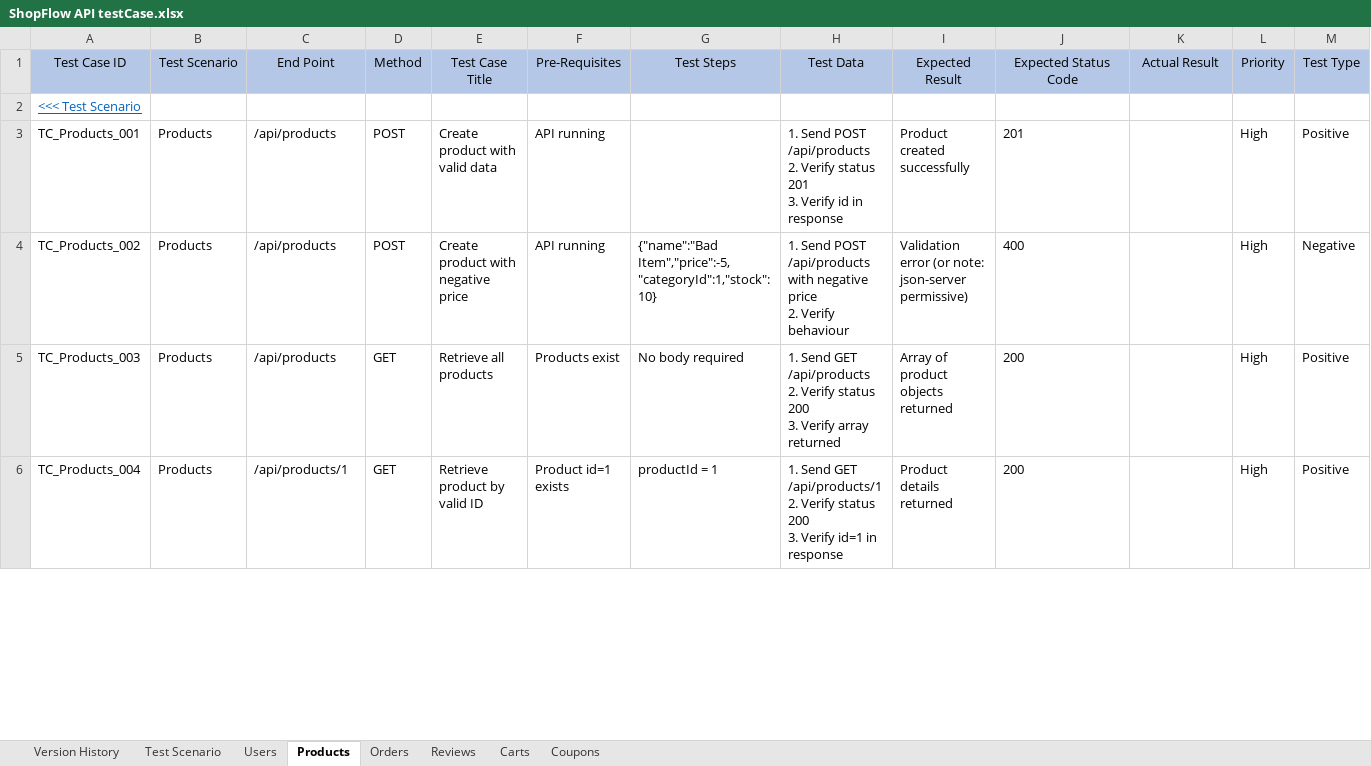
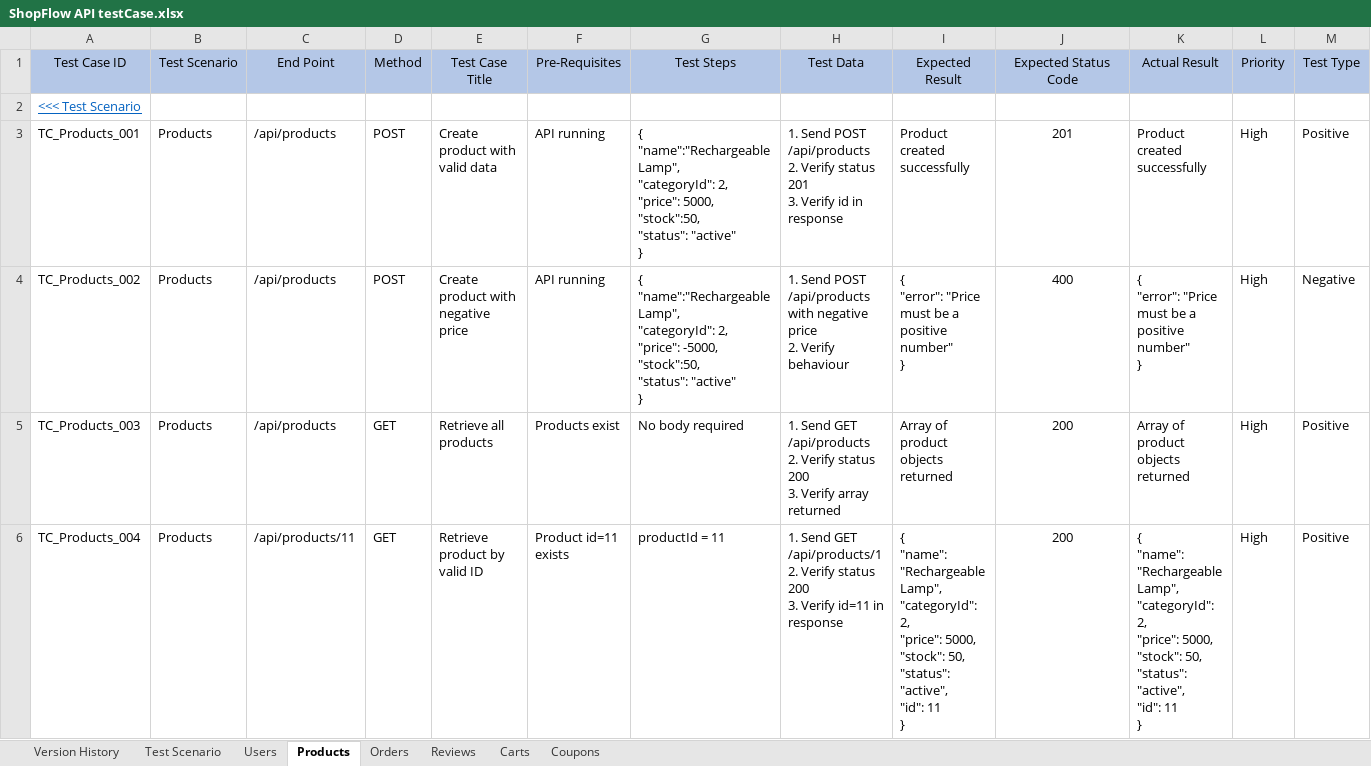
Before and after one commit to qa-eden/ShopFlow-API, an Excel workbook: ShopFlow API testCase.xlsx, sheet Products, drawn as a sheet; only a part is shown; values as stored, in another font and other column widths than the file's, no borders; ↵ is a line break in a cell; the diff covers the shown part only; the diff names each change by its address in the sheet, - before the commit and + after, or states it on an @@ line.

```diff
--- a/ShopFlow API testCase.xlsx (sheet Products)
+++ b/ShopFlow API testCase.xlsx (sheet Products)
-G3 (Test Steps): (empty)
+G3 (Test Steps): { ↵ "name":"Rechargeable Lamp", ↵ "categoryId": 2, ↵ "price": 5000, ↵ "stock":50, ↵ "status": "active" ↵ }
-J3:J6 alignment: left
+J3:J6 alignment: center
-K3 (Actual Result): (empty)
+K3 (Actual Result): Product created successfully
-G4 (Test Steps): {"name":"Bad Item","price":-5,"categoryId":1,"stock":10}
+G4 (Test Steps): { ↵ "name":"Rechargeable Lamp", ↵ "categoryId": 2, ↵ "price": -5000, ↵ "stock":50, ↵ "status": "active" ↵ }
-I4 (Expected Result): Validation error (or note: json-server permissive)
+I4 (Expected Result): { ↵ "error": "Price must be a positive number" ↵ }
-K4 (Actual Result): (empty)
+K4 (Actual Result): { ↵ "error": "Price must be a positive number" ↵ }
-K5 (Actual Result): (empty)
+K5 (Actual Result): Array of product objects returned
-C6 (End Point): /api/products/1
+C6 (End Point): /api/products/11
-F6 (Pre-Requisites): Product id=1 exists
+F6 (Pre-Requisites): Product id=11 exists
-G6 (Test Steps): productId = 1
+G6 (Test Steps): productId = 11
-H6 (Test Data): …3. Verify id=1 in response
+H6 (Test Data): …3. Verify id=11 in response
-I6 (Expected Result): Product details returned
+I6 (Expected Result): { ↵ "name": "Rechargeable Lamp", ↵ "categoryId": 2, ↵ "price": 5000, ↵ "stock": 50, ↵ "status": "active", ↵ "id": 11 ↵ }
-K6 (Actual Result): (empty)
+K6 (Actual Result): { ↵ "name": "Rechargeable Lamp", ↵ "categoryId": 2, ↵ "price": 5000, ↵ "stock": 50, ↵ "status": "active", ↵ "id": 11 ↵ }
```
Also changed, not shown: 16 edited cells and cell formats elsewhere in this sheet, 2 other files.
